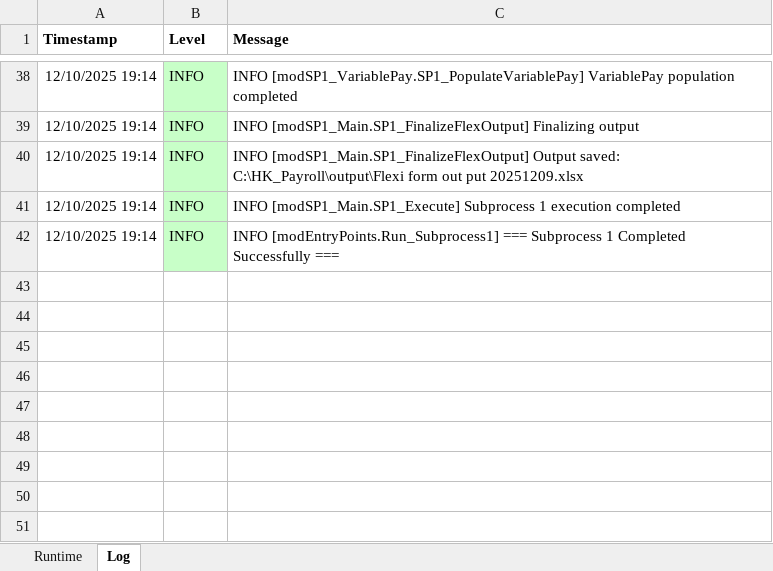
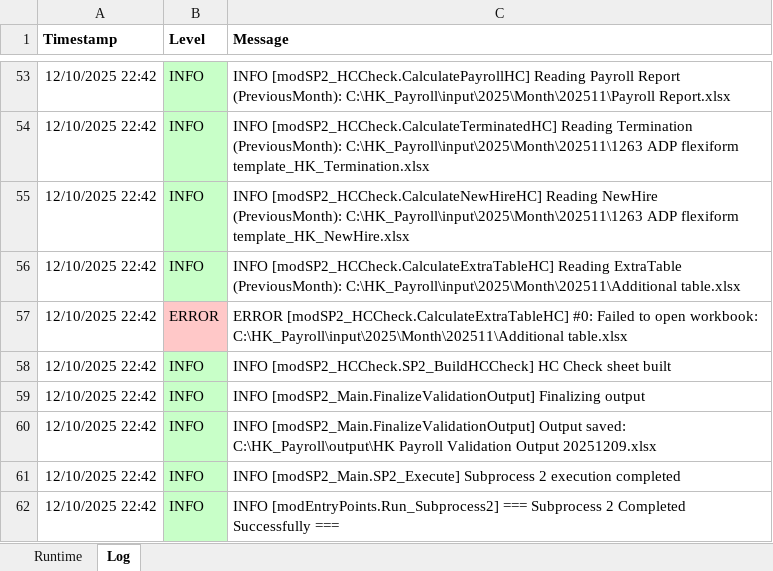
Before and after one commit to imaxwel/gzt-payroll-pad-vba-v2, an Excel workbook: code/HK_Payroll_Automation.xlsm, sheet Log, drawn as a sheet; only a part is shown, gaps mark what is left out; values as stored, in another font and other column widths than the file's, no borders; addresses are those after the commit; the diff covers the shown part only; the diff names each change by its address in the sheet, - before the commit and + after, or states it on an @@ line.

```diff
--- a/code/HK_Payroll_Automation.xlsm (sheet Log)
+++ b/code/HK_Payroll_Automation.xlsm (sheet Log)
-A53 (Timestamp): 12/10/2025 19:14
+A53 (Timestamp): 12/10/2025 22:42
-C53 (Message): INFO [modSP1_VariablePay.SP1_PopulateVariablePay] VariablePay population completed
+C53 (Message): INFO [modSP2_HCCheck.CalculatePayrollHC] Reading Payroll Report (PreviousMonth): C:\HK_Payroll\input\2025\Month\202511\Payroll Report.xlsx
+row 54: 12/10/2025 22:42 | INFO | INFO [modSP2_HCCheck.CalculateTerminatedHC] Reading Termination (PreviousMonth): C:\HK_Payroll\input\2025\Month\202511\1263 ADP flexiform template_HK_Termination.xlsx
+row 55: 12/10/2025 22:42 | INFO | INFO [modSP2_HCCheck.CalculateNewHireHC] Reading NewHire (PreviousMonth): C:\HK_Payroll\input\2025\Month\202511\1263 ADP flexiform template_HK_NewHire.xlsx
+row 56: 12/10/2025 22:42 | INFO | INFO [modSP2_HCCheck.CalculateExtraTableHC] Reading ExtraTable (PreviousMonth): C:\HK_Payroll\input\2025\Month\202511\Additional table.xlsx
+row 57: 12/10/2025 22:42 | ERROR | ERROR [modSP2_HCCheck.CalculateExtraTableHC] #0: Failed to open workbook: C:\HK_Payroll\input\2025\Month\202511\Additional table.xlsx
+row 58: 12/10/2025 22:42 | INFO | INFO [modSP2_HCCheck.SP2_BuildHCCheck] HC Check sheet built
-A59:A62 (Timestamp): 12/10/2025 19:14
+A59:A62 (Timestamp): 12/10/2025 22:42
-C59 (Message): INFO [modSP1_Main.SP1_FinalizeFlexOutput] Finalizing output
+C59 (Message): INFO [modSP2_Main.FinalizeValidationOutput] Finalizing output
-C60 (Message): INFO [modSP1_Main.SP1_FinalizeFlexOutput] Output saved: C:\HK_Payroll\output\Flexi form out put 20251209.xlsx
+C60 (Message): INFO [modSP2_Main.FinalizeValidationOutput] Output saved: C:\HK_Payroll\output\HK Payroll Validation Output 20251209.xlsx
-C61 (Message): INFO [modSP1_Main.SP1_Execute] Subprocess 1 execution completed
+C61 (Message): INFO [modSP2_Main.SP2_Execute] Subprocess 2 execution completed
-C62 (Message): INFO [modEntryPoints.Run_Subprocess1] === Subprocess 1 Completed Successfully…
+C62 (Message): INFO [modEntryPoints.Run_Subprocess2] === Subprocess 2 Completed Successfully…
```
Also changed, not shown: 21 added rows, 6 removed rows and 57 edited cells elsewhere in this sheet, sheet Runtime, 1 other file.
